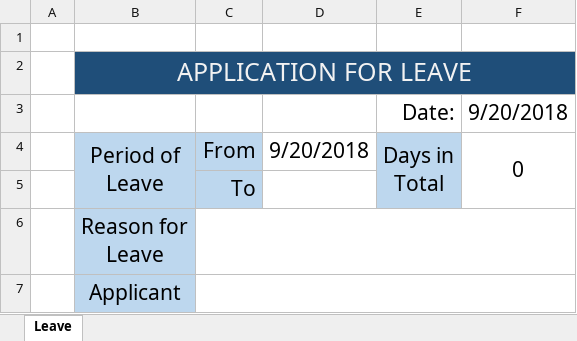
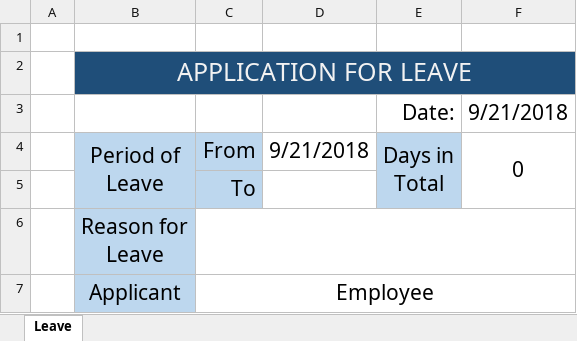
Before and after one commit to cor3000/keikai-tutorial, an Excel workbook: src/main/webapp/WEB-INF/book/form_leave.xlsx, sheet Leave, drawn as a sheet; values as stored, in another font and other column widths than the file's, no borders; charts and pictures not drawn; the diff names each change by its address in the sheet, - before the commit and + after, or states it on an @@ line.

```diff
--- a/src/main/webapp/WEB-INF/book/form_leave.xlsx (sheet Leave)
+++ b/src/main/webapp/WEB-INF/book/form_leave.xlsx (sheet Leave)
-F3: 9/20/2018
+F3: 9/21/2018
-D4: 9/20/2018
+D4: 9/21/2018
-C7: (empty)
+C7: Employee
```
Also changed, not shown: src/main/webapp/WEB-INF/book/workflow.xlsx, 4 other files.
